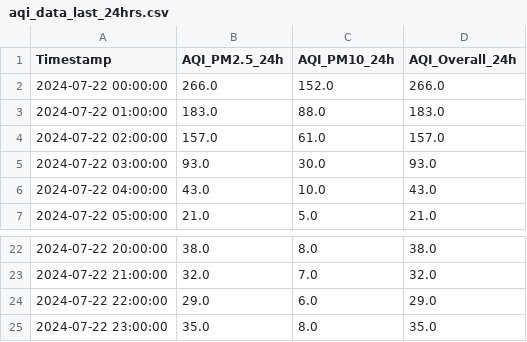
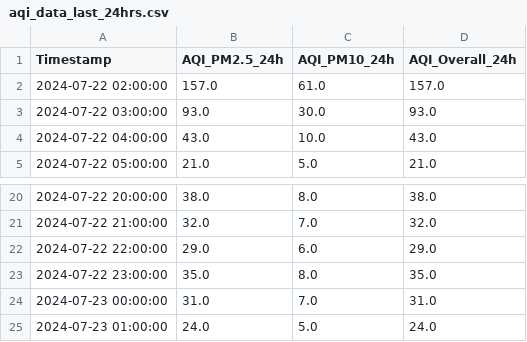
Before and after one commit to fahla/Capturing-from-COM-port, a CSV file: aqi_data_last_24hrs.csv, drawn as a sheet; only a part is shown, gaps mark what is left out.

```diff
--- a/aqi_data_last_24hrs.csv
+++ b/aqi_data_last_24hrs.csv
@@ -1,4 +1,2 @@
 Timestamp,AQI_PM2.5_24h,AQI_PM10_24h,AQI_Overall_24h
-2024-07-22 00:00:00,266.0,152.0,266.0
-2024-07-22 01:00:00,183.0,88.0,183.0
 2024-07-22 02:00:00,157.0,61.0,157.0
@@ -25 +23,3 @@ Timestamp,AQI_PM2.5_24h,AQI_PM10_24h,AQI_Overall_24h
 2024-07-22 23:00:00,35.0,8.0,35.0
+2024-07-23 00:00:00,31.0,7.0,31.0
+2024-07-23 01:00:00,24.0,5.0,24.0
```
Also changed, not shown: AQIAllHours.csv, peak_hour_data_new.csv, 5 other files.
